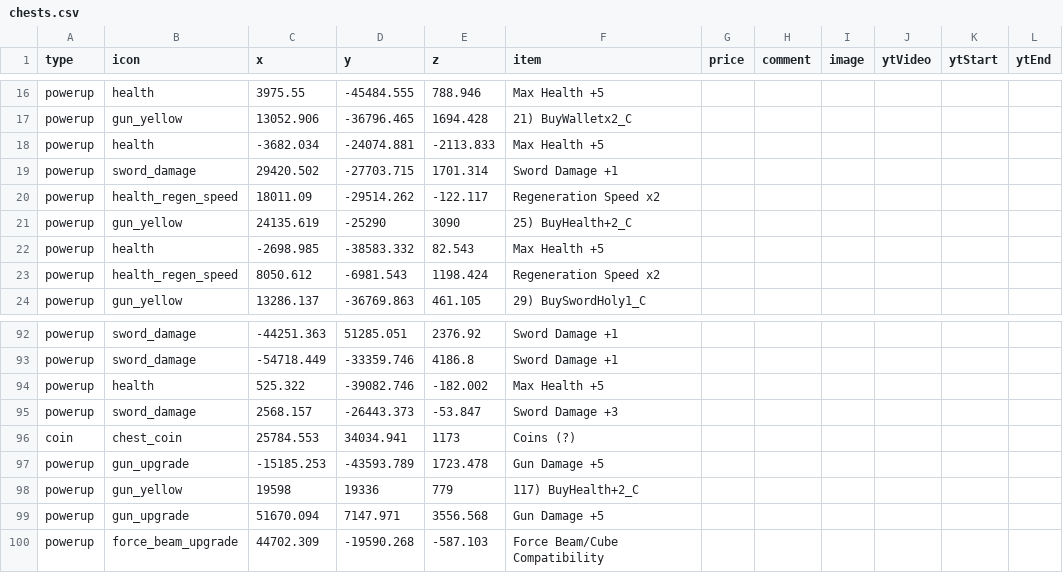
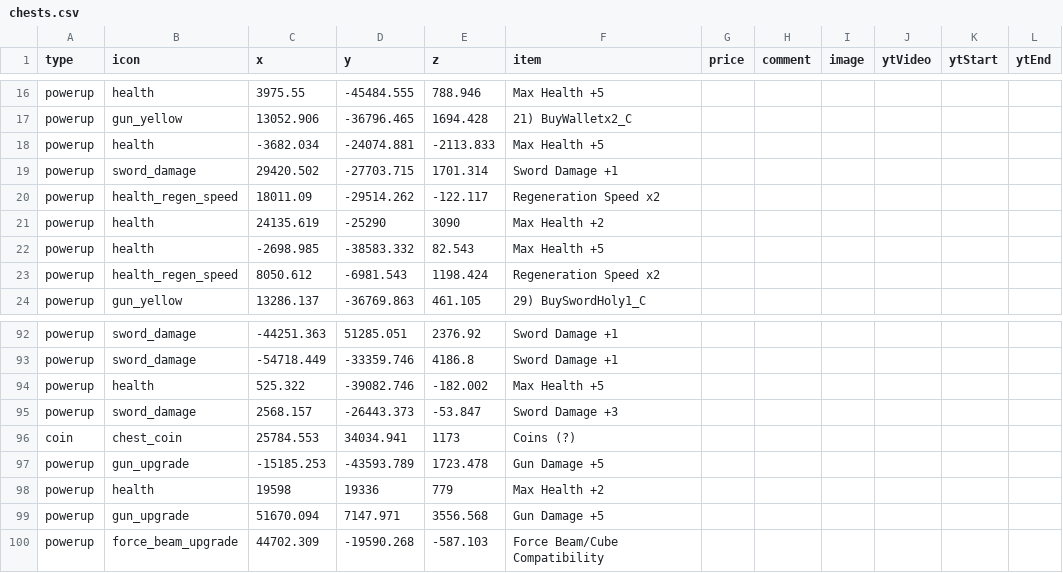
Before and after one commit to SupraGamesCommunity/map-sl, a CSV file: data/chests.csv, drawn as a sheet; only a part is shown, gaps mark what is left out.

Commit message:
updated icons

```diff
--- a/data/chests.csv
+++ b/data/chests.csv
@@ -20,3 +20,3 @@ powerup,sword_damage,29420.502,-27703.715,1701.314,Sword Damage +1,,,,,,
 powerup,health_regen_speed,18011.09,-29514.262,-122.117,Regeneration Speed x2,,,,,,
-powerup,gun_yellow,24135.619,-25290,3090,25) BuyHealth+2_C,,,,,,
+powerup,health,24135.619,-25290,3090,Max Health +2,,,,,,
 powerup,health,-2698.985,-38583.332,82.543,Max Health +5,,,,,,
@@ -97,3 +97,3 @@ coin,chest_coin,25784.553,34034.941,1173,Coins (?),,,,,,
 powerup,gun_upgrade,-15185.253,-43593.789,1723.478,Gun Damage +5,,,,,,
-powerup,gun_yellow,19598,19336,779,117) BuyHealth+2_C,,,,,,
+powerup,health,19598,19336,779,Max Health +2,,,,,,
 powerup,gun_upgrade,51670.094,7147.971,3556.568,Gun Damage +5,,,,,,
```
Also changed, not shown: data/shops.csv.
